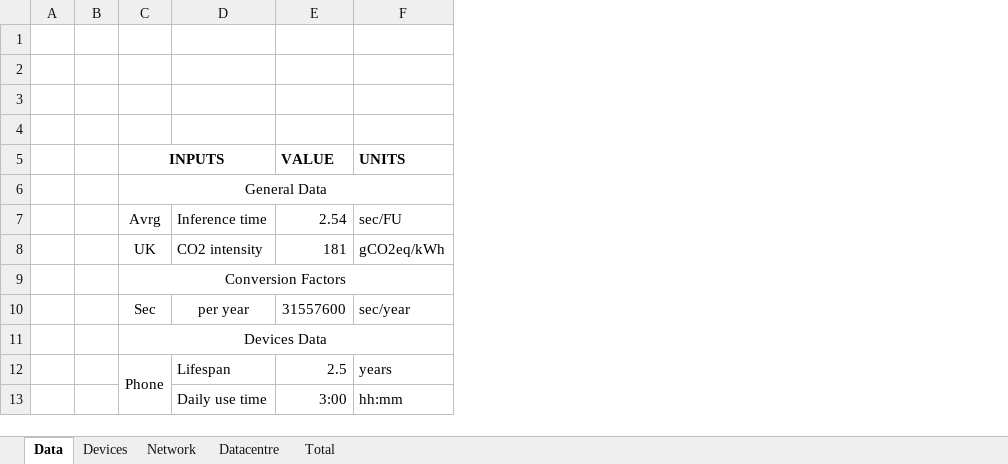
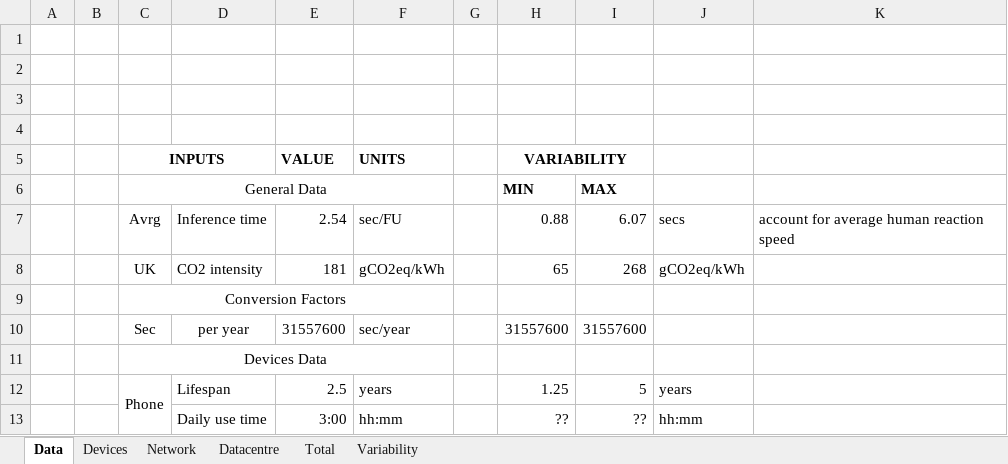
Before and after one commit to SUSTCOMP-UoB/2025-CW-iu22229, an Excel workbook: Calculations/Emissions Calculations.xlsx, sheet Data, drawn as a sheet; only a part is shown; values as stored, in another font and other column widths than the file's, no borders; the diff names each change by its address in the sheet, - before the commit and + after, or states it on an @@ line.

```diff
--- a/Calculations/Emissions Calculations.xlsx (sheet Data)
+++ b/Calculations/Emissions Calculations.xlsx (sheet Data)
+sheet tab: Variability
+column G, empty
+column H (VARIABILITY), rows 6-13: MIN | 0.88 | 65 |  | 31557600 |  | 1.25 | ??
+column I, rows 6-13: MAX | 6.07 | 268 |  | 31557600 |  | 5 | ??
+column J, rows 7-13: secs | gCO2eq/kWh |  |  |  | years | hh:mm
+column K, row 7: account for average human reaction speed
```
Also changed, not shown: sheet Total, sheet Datacentre, charts or pictures, Avr Prompt Size/PromptsToTokens.xlsx, 3 other files.
